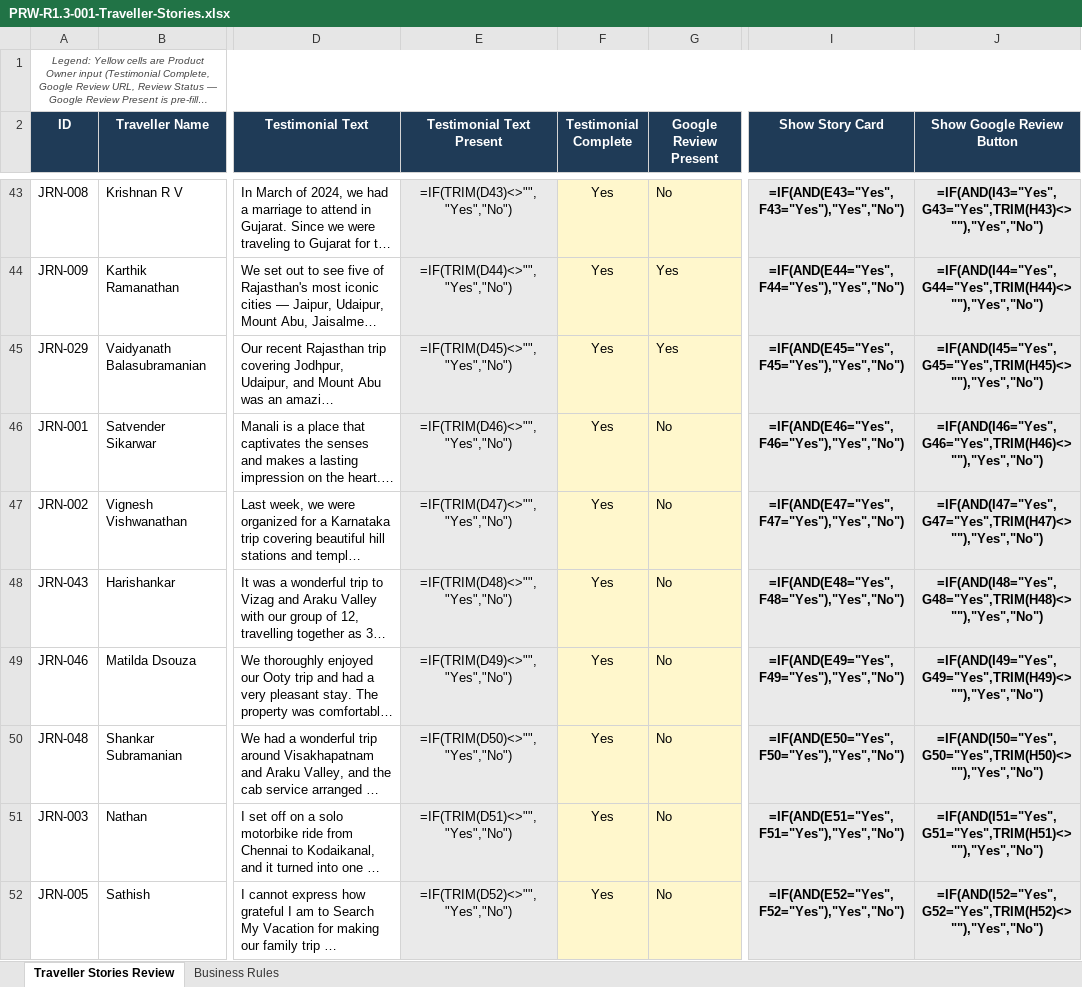
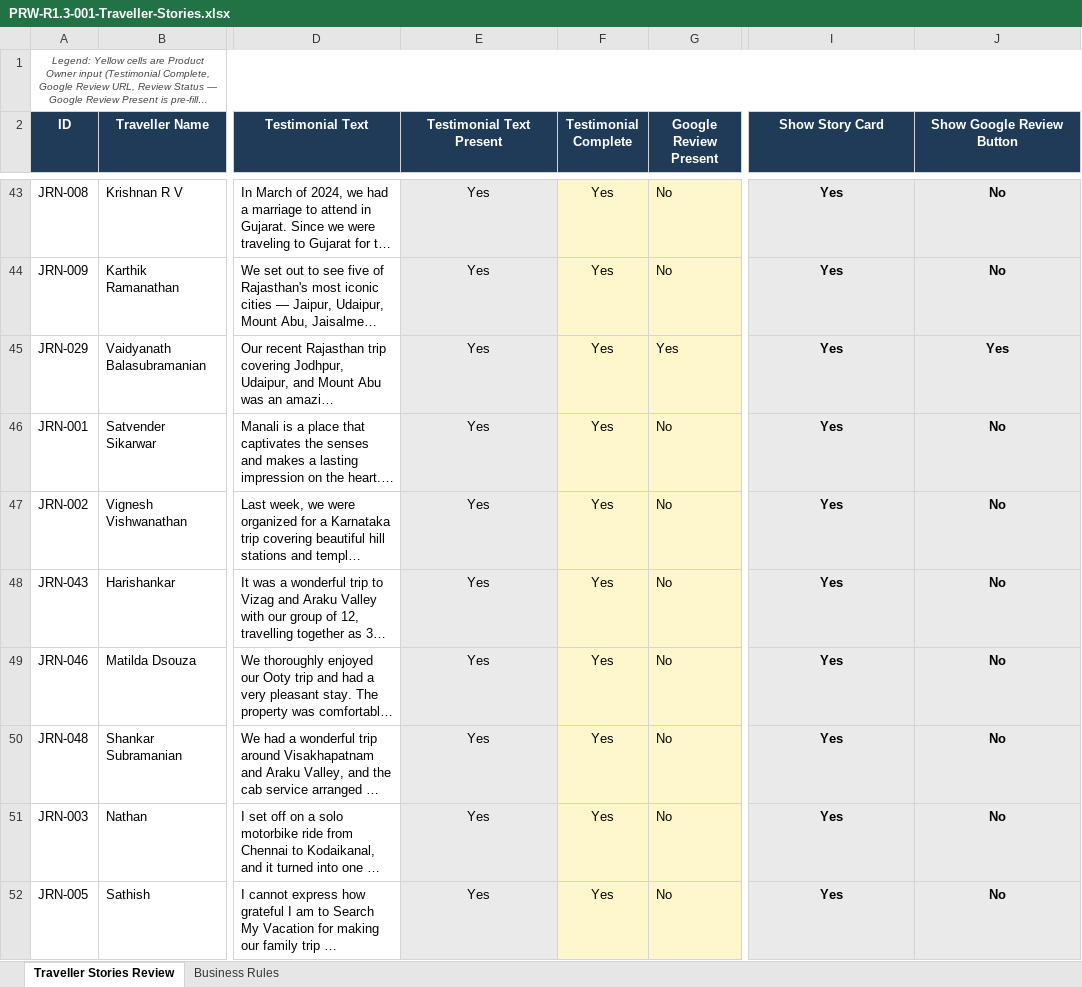
Before and after one commit to vivekren84/search-my-vacation, an Excel workbook: docs/06-Product-Reviews/PRW-R1.3-001-Traveller-Stories.xlsx, sheet Traveller Stories Review, drawn as a sheet; only a part is shown, gaps mark what is left out; long unchanged cells end in …; values as stored, in another font and other column widths than the file's, no borders; formulas without a stored value are shown as written; charts and pictures not drawn; the diff covers the shown part only; the diff names each change by its address in the sheet, - before the commit and + after, or states it on an @@ line.

Commit message:
feat(r1.3-ws2): migrate approved traveller testimonials and align experience mappings

```diff
--- a/docs/06-Product-Reviews/PRW-R1.3-001-Traveller-Stories.xlsx (sheet Traveller Stories Review)
+++ b/docs/06-Product-Reviews/PRW-R1.3-001-Traveller-Stories.xlsx (sheet Traveller Stories Review)
-E43 (Testimonial Text Present): =IF(TRIM(D43)<>"","Yes","No")
+E43 (Testimonial Text Present): Yes
-I43 (Show Story Card): =IF(AND(E43="Yes",F43="Yes"),"Yes","No")
+I43 (Show Story Card): Yes
-J43 (Show Google Review Button): =IF(AND(I43="Yes",G43="Yes",TRIM(H43)<>""),"Yes","No")
+J43 (Show Google Review Button): No
-E44 (Testimonial Text Present): =IF(TRIM(D44)<>"","Yes","No")
+E44 (Testimonial Text Present): Yes
-G44 (Google Review Present): Yes
+G44 (Google Review Present): No
-I44 (Show Story Card): =IF(AND(E44="Yes",F44="Yes"),"Yes","No")
+I44 (Show Story Card): Yes
-J44 (Show Google Review Button): =IF(AND(I44="Yes",G44="Yes",TRIM(H44)<>""),"Yes","No")
+J44 (Show Google Review Button): No
-E45 (Testimonial Text Present): =IF(TRIM(D45)<>"","Yes","No")
+E45 (Testimonial Text Present): Yes
-I45 (Show Story Card): =IF(AND(E45="Yes",F45="Yes"),"Yes","No")
+I45 (Show Story Card): Yes
-J45 (Show Google Review Button): =IF(AND(I45="Yes",G45="Yes",TRIM(H45)<>""),"Yes","No")
+J45 (Show Google Review Button): Yes
-E46 (Testimonial Text Present): =IF(TRIM(D46)<>"","Yes","No")
+E46 (Testimonial Text Present): Yes
-I46 (Show Story Card): =IF(AND(E46="Yes",F46="Yes"),"Yes","No")
+I46 (Show Story Card): Yes
-J46 (Show Google Review Button): =IF(AND(I46="Yes",G46="Yes",TRIM(H46)<>""),"Yes","No")
+J46 (Show Google Review Button): No
-E47 (Testimonial Text Present): =IF(TRIM(D47)<>"","Yes","No")
+E47 (Testimonial Text Present): Yes
-I47 (Show Story Card): =IF(AND(E47="Yes",F47="Yes"),"Yes","No")
+I47 (Show Story Card): Yes
-J47 (Show Google Review Button): =IF(AND(I47="Yes",G47="Yes",TRIM(H47)<>""),"Yes","No")
+J47 (Show Google Review Button): No
-E48 (Testimonial Text Present): =IF(TRIM(D48)<>"","Yes","No")
+E48 (Testimonial Text Present): Yes
-I48 (Show Story Card): =IF(AND(E48="Yes",F48="Yes"),"Yes","No")
+I48 (Show Story Card): Yes
-J48 (Show Google Review Button): =IF(AND(I48="Yes",G48="Yes",TRIM(H48)<>""),"Yes","No")
+J48 (Show Google Review Button): No
-E49 (Testimonial Text Present): =IF(TRIM(D49)<>"","Yes","No")
+E49 (Testimonial Text Present): Yes
-I49 (Show Story Card): =IF(AND(E49="Yes",F49="Yes"),"Yes","No")
+I49 (Show Story Card): Yes
-J49 (Show Google Review Button): =IF(AND(I49="Yes",G49="Yes",TRIM(H49)<>""),"Yes","No")
+J49 (Show Google Review Button): No
-E50 (Testimonial Text Present): =IF(TRIM(D50)<>"","Yes","No")
+E50 (Testimonial Text Present): Yes
-I50 (Show Story Card): =IF(AND(E50="Yes",F50="Yes"),"Yes","No")
+I50 (Show Story Card): Yes
-J50 (Show Google Review Button): =IF(AND(I50="Yes",G50="Yes",TRIM(H50)<>""),"Yes","No")
+J50 (Show Google Review Button): No
-E51 (Testimonial Text Present): =IF(TRIM(D51)<>"","Yes","No")
+E51 (Testimonial Text Present): Yes
-I51 (Show Story Card): =IF(AND(E51="Yes",F51="Yes"),"Yes","No")
+I51 (Show Story Card): Yes
-J51 (Show Google Review Button): =IF(AND(I51="Yes",G51="Yes",TRIM(H51)<>""),"Yes","No")
+J51 (Show Google Review Button): No
-E52 (Testimonial Text Present): =IF(TRIM(D52)<>"","Yes","No")
+E52 (Testimonial Text Present): Yes
-I52 (Show Story Card): =IF(AND(E52="Yes",F52="Yes"),"Yes","No")
+I52 (Show Story Card): Yes
-J52 (Show Google Review Button): =IF(AND(I52="Yes",G52="Yes",TRIM(H52)<>""),"Yes","No")
+J52 (Show Google Review Button): No
```
Also changed, not shown: 127 edited cells elsewhere in this sheet, charts or pictures, 46 other files.
